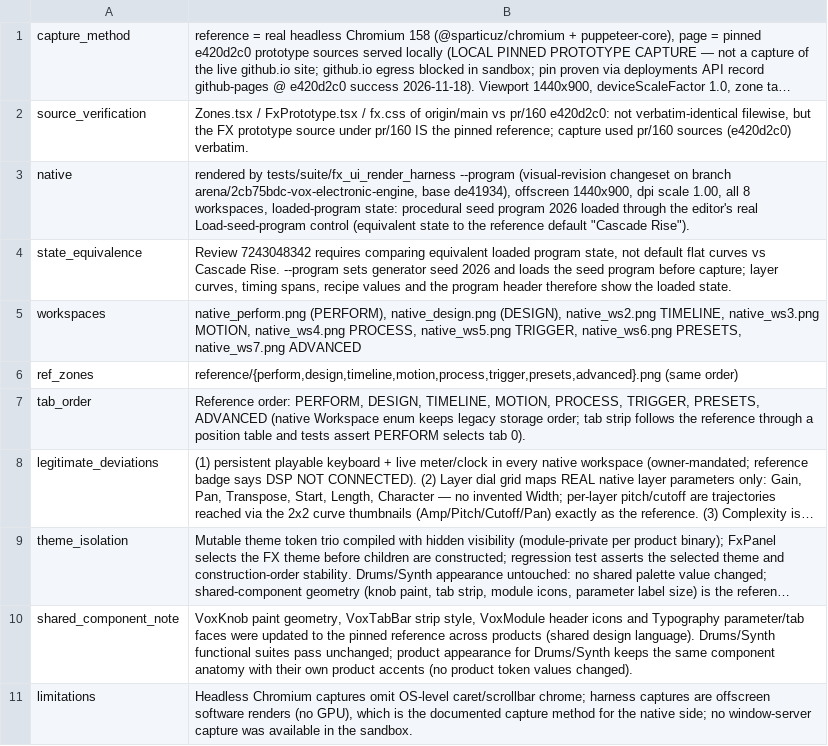
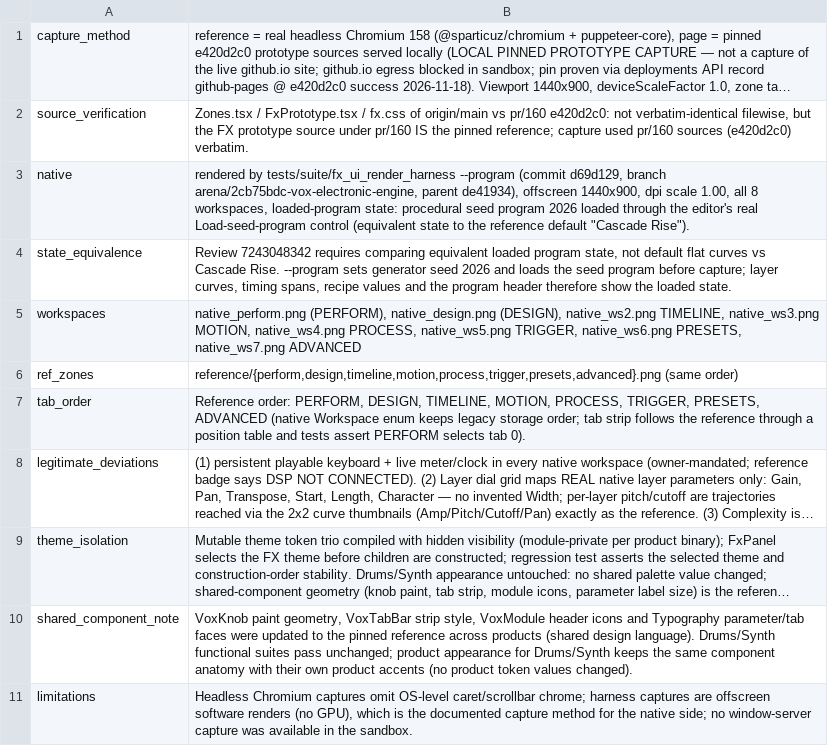
Before and after one commit to ultima-vox/vox-electronic-engine, a TSV file: docs/ultima-vox-music/fx/evidence/reference-native-20261127/manifest.tsv, drawn as a sheet; long unchanged cells end in …; the diff names each change by its address in the sheet, - before the commit and + after, or states it on an @@ line.

Commit message:
fx: evidence manifest names the visual-revision commit
Co-authored-by: arena-agent <297053741+arena-agent@users.noreply.github.com>

```diff
--- a/docs/ultima-vox-music/fx/evidence/reference-native-20261127/manifest.tsv
+++ b/docs/ultima-vox-music/fx/evidence/reference-native-20261127/manifest.tsv
-B3: …tests/suite/fx_ui_render_harness --program (visual-revision changeset on branch arena/2cb75bdc-vox-electronic-engine, base de41934), offscreen…
+B3: …tests/suite/fx_ui_render_harness --program (commit d69d129, branch arena/2cb75bdc-vox-electronic-engine, parent de41934), offscreen…
```
